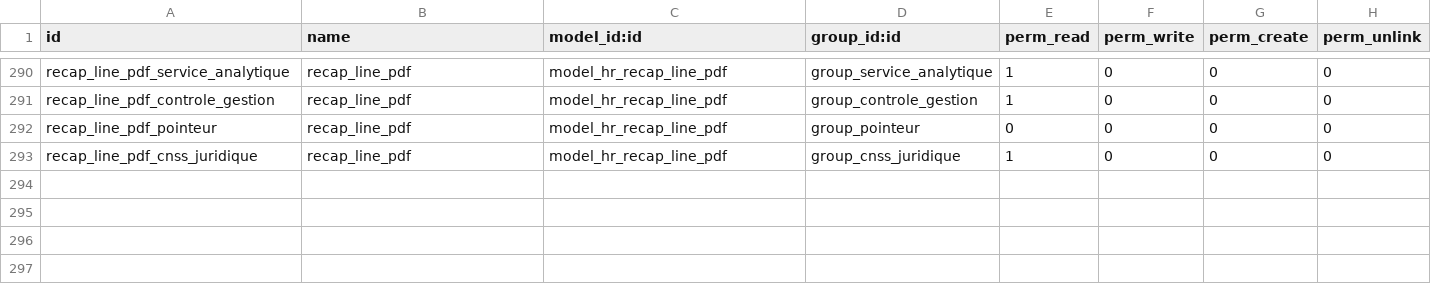
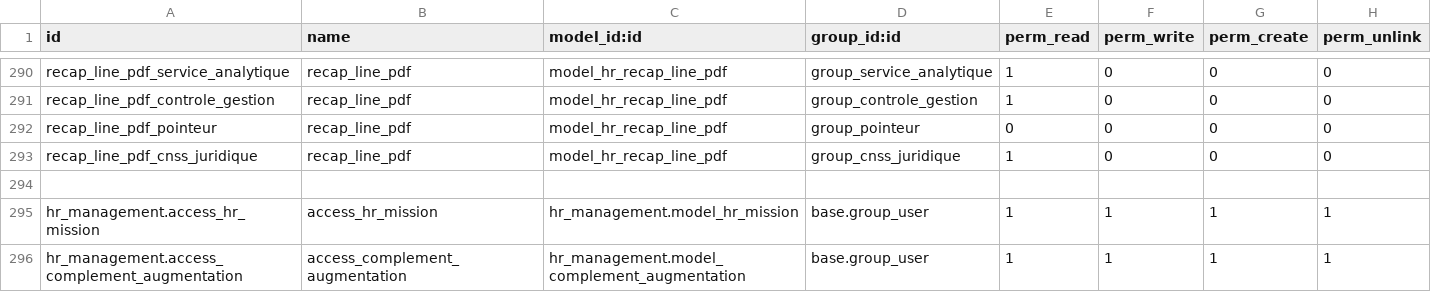
Before and after one commit to theDevSp/hr_management, a CSV file: security/ir.model.access.csv, drawn as a sheet; only a part is shown, gaps mark what is left out.

```diff
--- a/security/ir.model.access.csv
+++ b/security/ir.model.access.csv
@@ -293 +293,4 @@ recap_line_pdf_pointeur,recap_line_pdf,model_hr_recap_line_pdf,group_pointeur,0,
 recap_line_pdf_cnss_juridique,recap_line_pdf,model_hr_recap_line_pdf,group_cnss_juridique,1,0,0,0
+
+hr_management.access_hr_mission,access_hr_mission,hr_management.model_hr_mission,base.group_user,1,1,1,1
+hr_management.access_complement_augmentation,access_complement_augmentation,hr_management.model_complement_augmentation,base.group_user,1,1,1,1
```
Also changed, not shown: 7 other files.
